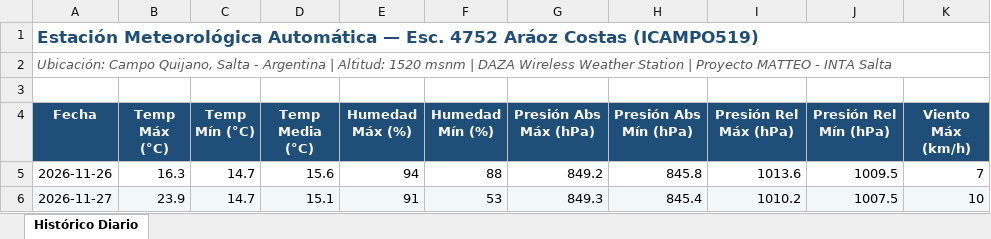
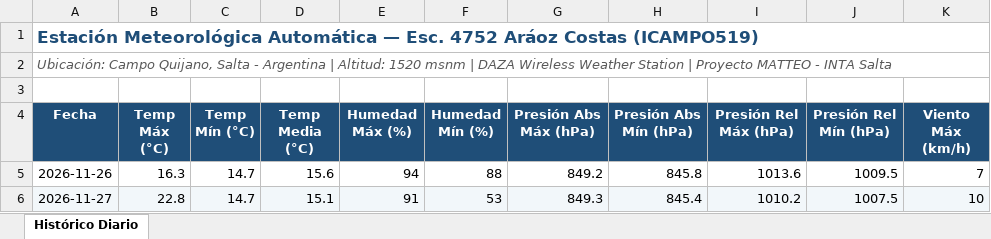
Before and after one commit to intasalta/ema_esc4752, an Excel workbook: historico_diario.xlsx, sheet Histórico Diario, drawn as a sheet; only a part is shown; values as stored, in another font and other column widths than the file's, no borders; the diff names each change by its address in the sheet, - before the commit and + after, or states it on an @@ line.

```diff
--- a/historico_diario.xlsx (sheet Histórico Diario)
+++ b/historico_diario.xlsx (sheet Histórico Diario)
-B6 (Temp Máx (°C)): 23.9
+B6 (Temp Máx (°C)): 22.8
```
Also changed, not shown: 2 other files.
